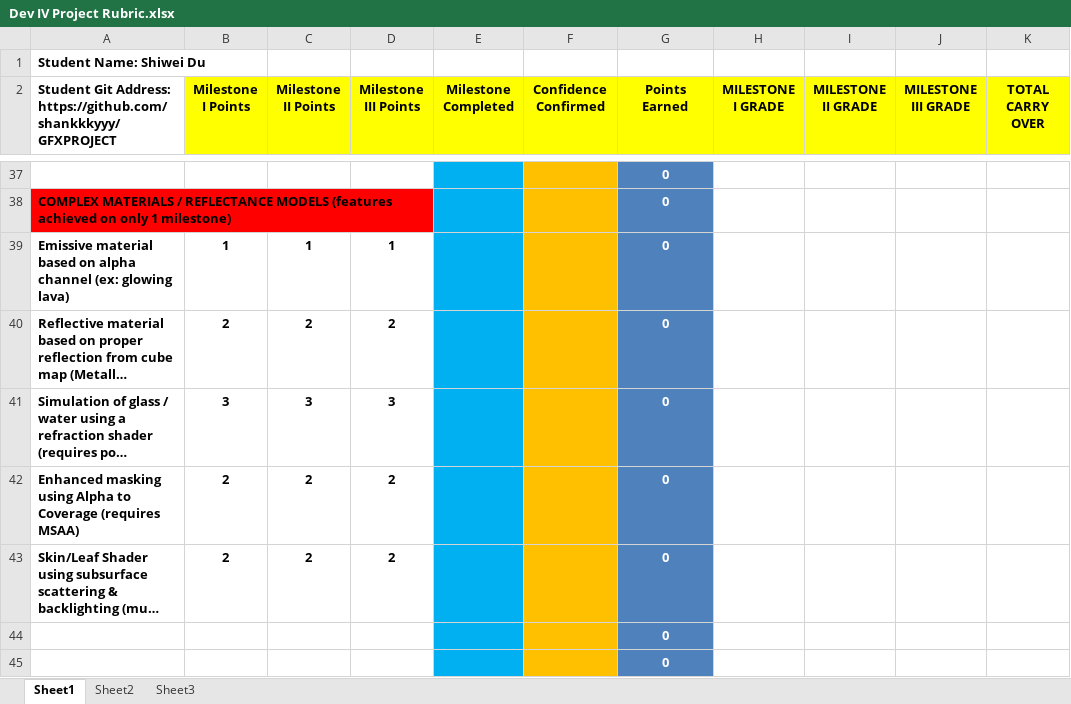
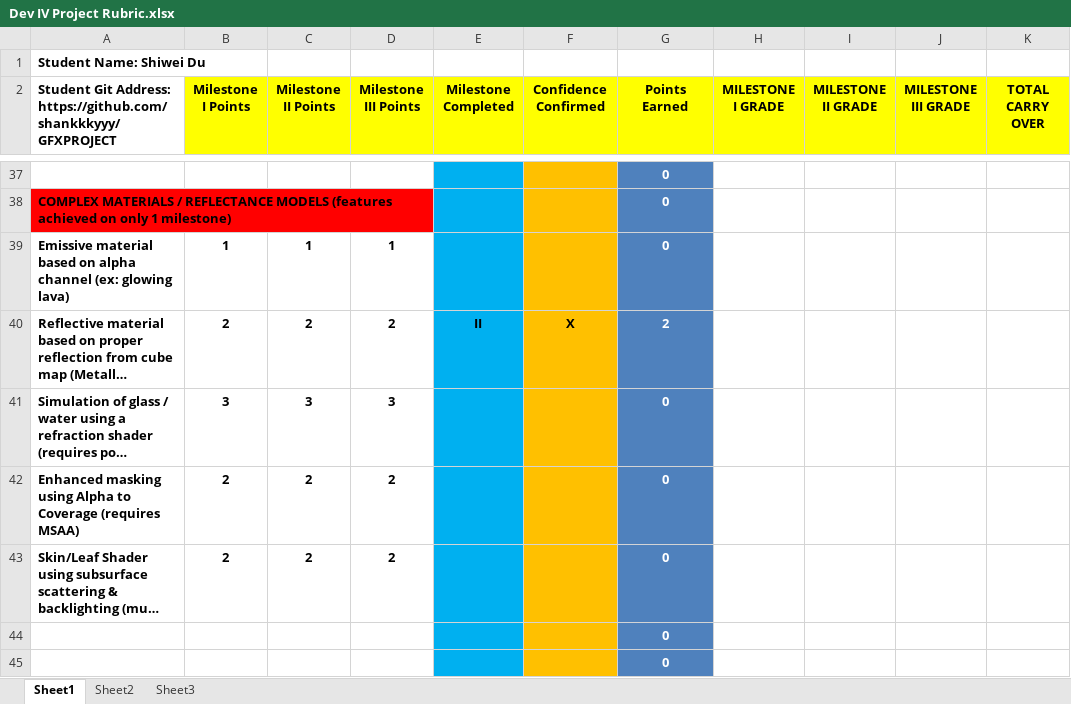
Before and after one commit to shankkkyyy/GFXPROJECT, an Excel workbook: Dev IV Project Rubric.xlsx, sheet Sheet1, drawn as a sheet; only a part is shown, gaps mark what is left out; long unchanged cells end in …; values as stored, in another font and other column widths than the file's, no borders; conditional formats not drawn; the diff covers the shown part only; the diff names each change by its address in the sheet, - before the commit and + after, or states it on an @@ line.

Commit message:
mega milestone

```diff
--- a/Dev IV Project Rubric.xlsx (sheet Sheet1)
+++ b/Dev IV Project Rubric.xlsx (sheet Sheet1)
-E40 (Milestone Completed): (empty)
+E40 (Milestone Completed): II
-F40 (Confidence Confirmed): (empty)
+F40 (Confidence Confirmed): X
-G40 (Points Earned): 0
+G40 (Points Earned): 2
```
Also changed, not shown: 1 added row, 1 removed row and 20 edited cells elsewhere in this sheet, 53 other files.
